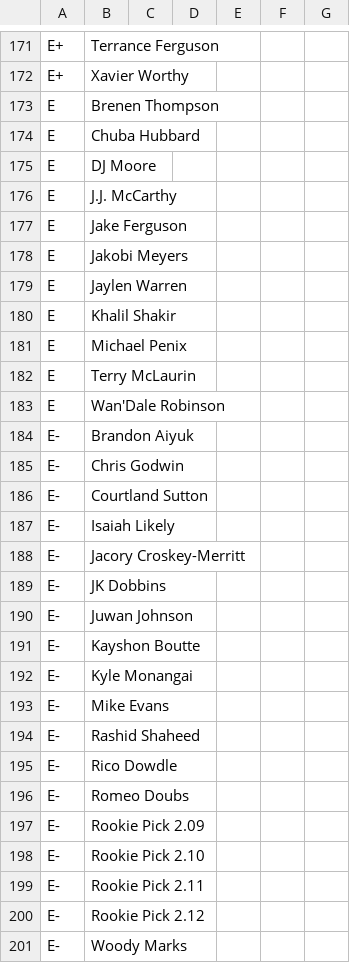
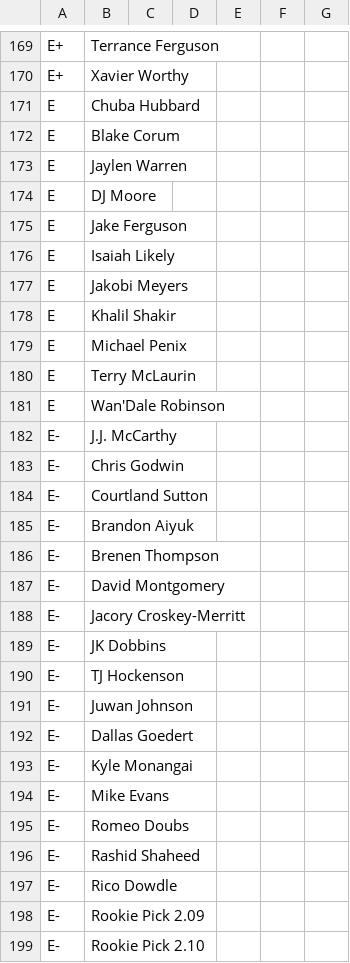
Before and after one commit to ElNostraThomas/FPTS-Tiers-Standalone, a CSV file: data/source/tiers/tiers.csv, drawn as a sheet; only a part is shown, gaps mark what is left out; the shorter side is filled out with more unchanged rows; the diff covers the shown part only.

```diff
--- a/data/source/tiers/tiers.csv
+++ b/data/source/tiers/tiers.csv
@@ -172,9 +170,9 @@ E+,Terrance Ferguson,,,,,
 E+,Xavier Worthy,,,,,
-E,Brenen Thompson,,,,,
 E,Chuba Hubbard,,,,,
+E,Blake Corum,,,,,
+E,Jaylen Warren,,,,,
 E,DJ Moore,,,,,
-E,J.J. McCarthy,,,,,
 E,Jake Ferguson,,,,,
+E,Isaiah Likely,,,,,
 E,Jakobi Meyers,,,,,
-E,Jaylen Warren,,,,,
 E,Khalil Shakir,,,,,
@@ -183,15 +181,18 @@ E,Terry McLaurin,,,,,
 E,Wan'Dale Robinson,,,,,
-E-,Brandon Aiyuk,,,,,
+E-,J.J. McCarthy,,,,,
 E-,Chris Godwin,,,,,
 E-,Courtland Sutton,,,,,
-E-,Isaiah Likely,,,,,
+E-,Brandon Aiyuk,,,,,
+E-,Brenen Thompson,,,,,
+E-,David Montgomery,,,,,
 E-,Jacory Croskey-Merritt,,,,,
 E-,JK Dobbins,,,,,
+E-,TJ Hockenson,,,,,
 E-,Juwan Johnson,,,,,
-E-,Kayshon Boutte,,,,,
+E-,Dallas Goedert,,,,,
 E-,Kyle Monangai,,,,,
 E-,Mike Evans,,,,,
+E-,Romeo Doubs,,,,,
 E-,Rashid Shaheed,,,,,
 E-,Rico Dowdle,,,,,
-E-,Romeo Doubs,,,,,
 E-,Rookie Pick 2.09,,,,,
```
Also changed, not shown: 1 added row, 4 removed rows and 2 edited cells elsewhere in this file.
